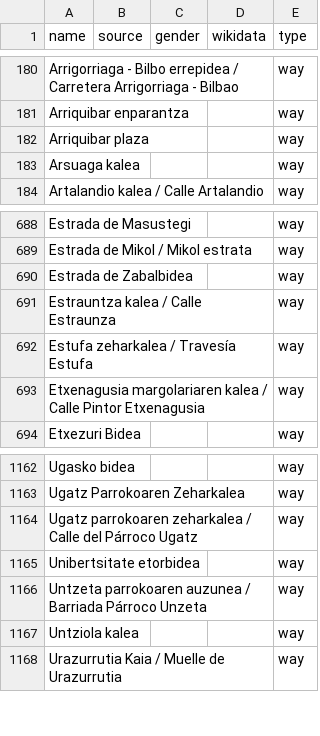
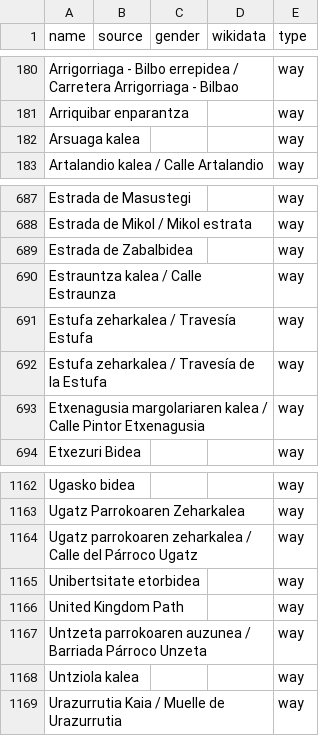
Before and after one commit to EqualStreetNames/equalstreetnames-bilbao, a CSV file: data/other.csv, drawn as a sheet; only a part is shown, gaps mark what is left out; removed rows and columns are numbered as before the commit, all else as after; the diff names each change by its address in the sheet, - before the commit and + after, or states it on an @@ line.

```diff
--- a/data/other.csv
+++ b/data/other.csv
-row 182: Arriquibar plaza |  |  |  | way
+row 692: Estufa zeharkalea / Travesía de la Estufa |  |  |  | way
+row 1166: United Kingdom Path |  |  |  | way
```
Also changed, not shown: 4 other files.
